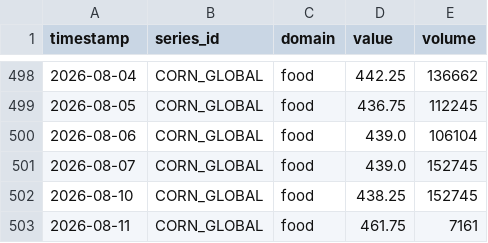
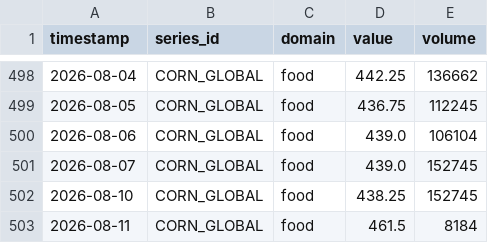
Before and after one commit to salimz-arch/tsf-market-analytics, a CSV file: data/raw/commodity_corn_global.csv, drawn as a sheet; only a part is shown, gaps mark what is left out.

```diff
--- a/data/raw/commodity_corn_global.csv
+++ b/data/raw/commodity_corn_global.csv
@@ -502,2 +502,2 @@ timestamp,series_id,domain,value,volume
 2026-08-10,CORN_GLOBAL,food,438.25,152745
-2026-08-11,CORN_GLOBAL,food,461.75,7161
+2026-08-11,CORN_GLOBAL,food,461.5,8184
```
Also changed, not shown: data/forecasts/conclusions.csv, data/forecasts/evaluation.csv, 11 other files.
